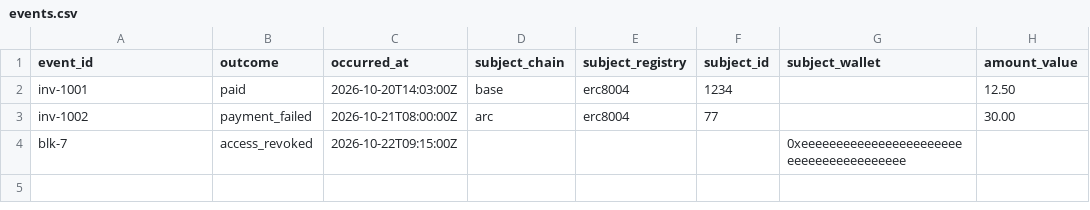
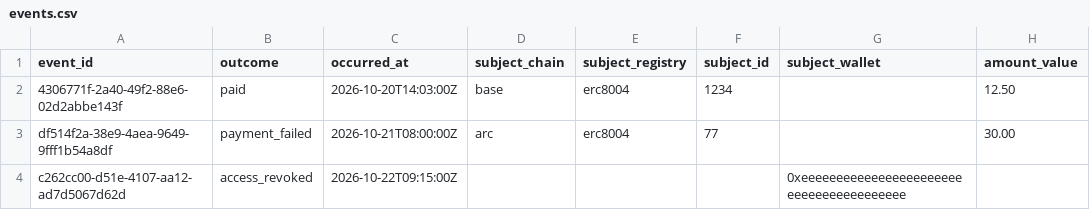
Before and after one commit to RunTimeAdmin/agent-bureau-furnish, a CSV file: examples/events.csv, drawn as a sheet; only a part is shown; the diff names each change by its address in the sheet, - before the commit and + after, or states it on an @@ line.

```diff
--- a/examples/events.csv
+++ b/examples/events.csv
-A2 (event_id): inv-1001
+A2 (event_id): 4306771f-2a40-49f2-88e6-02d2abbe143f
-A3 (event_id): inv-1002
+A3 (event_id): df514f2a-38e9-4aea-9649-9fff1b54a8df
-A4 (event_id): blk-7
+A4 (event_id): c262cc00-d51e-4107-aa12-ad7d5067d62d
```
Also changed, not shown: examples/events-v1.csv, 7 other files.
